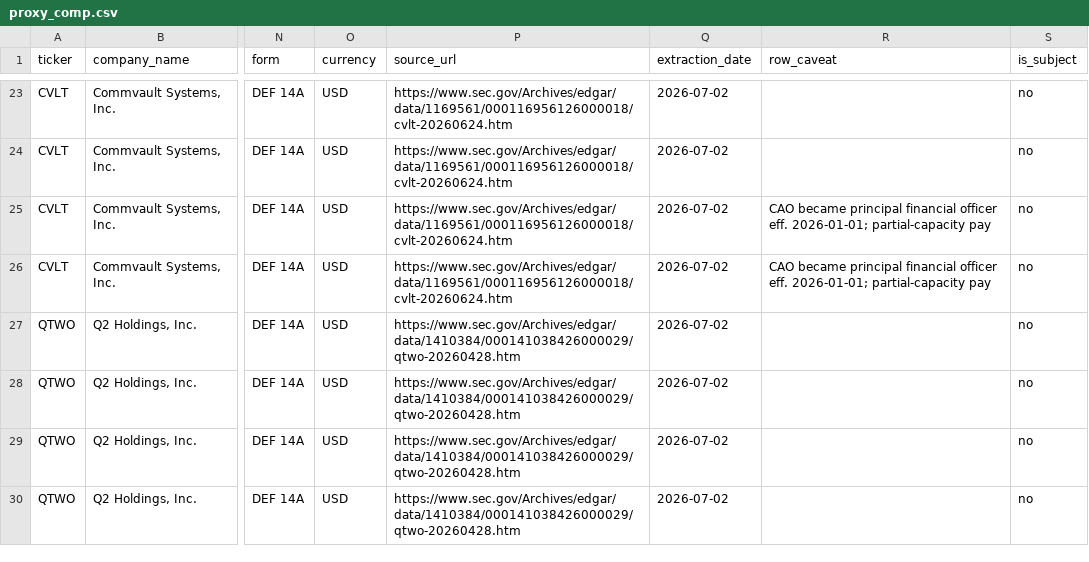
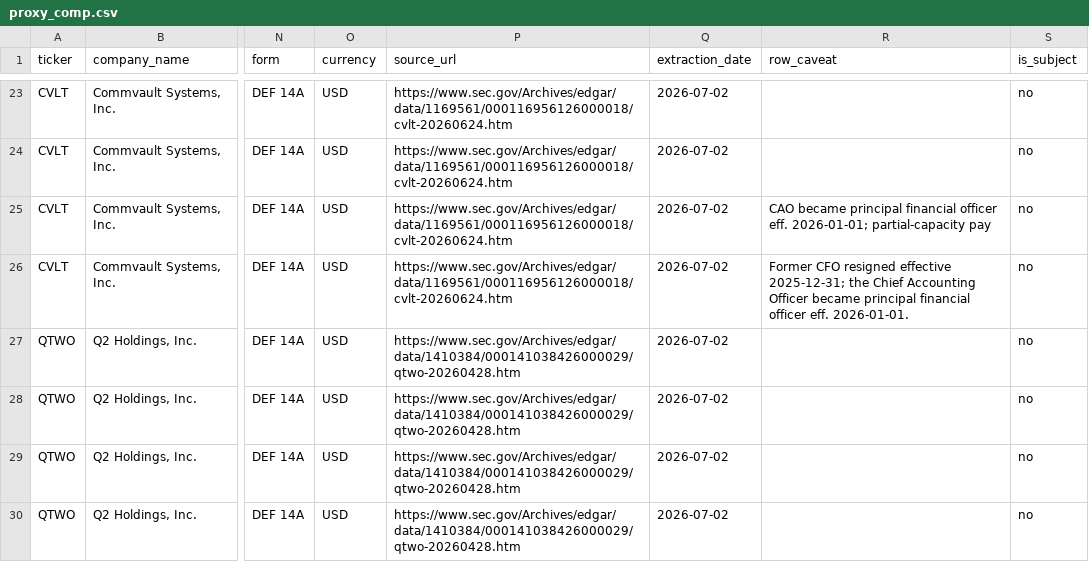
Before and after one commit to skrodzkai/agentic-peopleos, a CSV file: foundation/data/acme/proxy_comp.csv, drawn as a sheet; only a part is shown, gaps mark what is left out; the diff covers the shown part only; the diff names each change by its address in the sheet, - before the commit and + after, or states it on an @@ line.

```diff
--- a/foundation/data/acme/proxy_comp.csv
+++ b/foundation/data/acme/proxy_comp.csv
-R26 (row_caveat): CAO became principal financial officer eff. 2026-01-01; partial-capacity pay
+R26 (row_caveat): Former CFO resigned effective 2025-12-31; the Chief Accounting Officer became principal financial officer eff. 2026-01-01.
```
Also changed, not shown: 25 edited cells elsewhere in this file, 3 other files.
